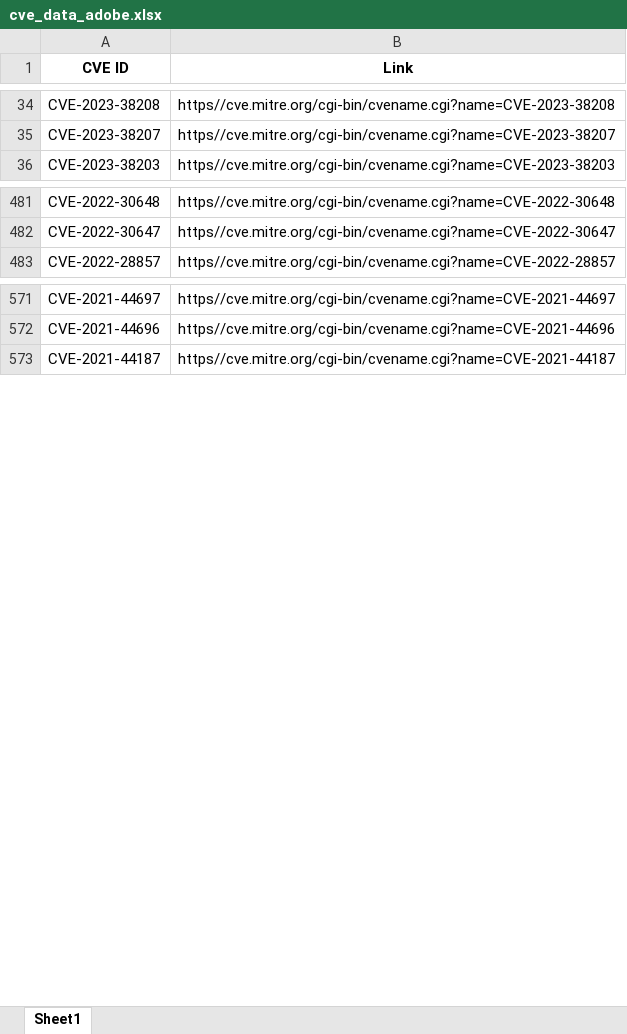
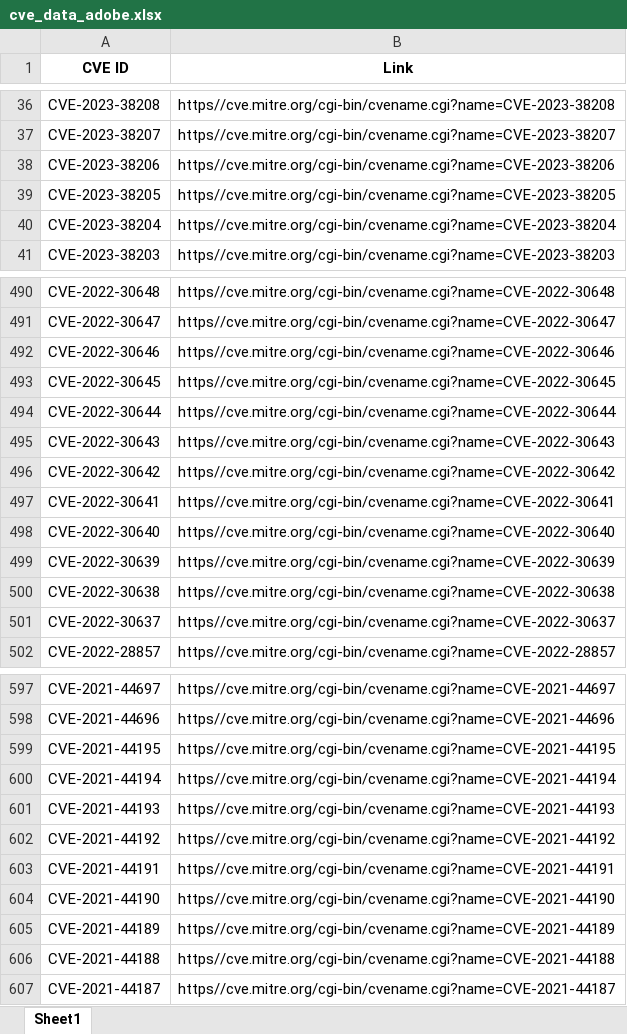
Before and after one commit to Baboon12/CVEGuard, an Excel workbook: cves/cve_data_adobe.xlsx, sheet Sheet1, drawn as a sheet; only a part is shown, gaps mark what is left out; values as stored, in another font and other column widths than the file's, no borders; the diff covers the shown part only; the diff names each change by its address in the sheet, - before the commit and + after, or states it on an @@ line.

```diff
--- a/cves/cve_data_adobe.xlsx (sheet Sheet1)
+++ b/cves/cve_data_adobe.xlsx (sheet Sheet1)
+row 38: CVE-2023-38206 | https//cve.mitre.org/cgi-bin/cvename.cgi?name=CVE-2023-38206
+row 39: CVE-2023-38205 | https//cve.mitre.org/cgi-bin/cvename.cgi?name=CVE-2023-38205
+row 40: CVE-2023-38204 | https//cve.mitre.org/cgi-bin/cvename.cgi?name=CVE-2023-38204
+row 492: CVE-2022-30646 | https//cve.mitre.org/cgi-bin/cvename.cgi?name=CVE-2022-30646
+row 493: CVE-2022-30645 | https//cve.mitre.org/cgi-bin/cvename.cgi?name=CVE-2022-30645
+row 494: CVE-2022-30644 | https//cve.mitre.org/cgi-bin/cvename.cgi?name=CVE-2022-30644
+row 495: CVE-2022-30643 | https//cve.mitre.org/cgi-bin/cvename.cgi?name=CVE-2022-30643
+row 496: CVE-2022-30642 | https//cve.mitre.org/cgi-bin/cvename.cgi?name=CVE-2022-30642
+row 497: CVE-2022-30641 | https//cve.mitre.org/cgi-bin/cvename.cgi?name=CVE-2022-30641
+row 498: CVE-2022-30640 | https//cve.mitre.org/cgi-bin/cvename.cgi?name=CVE-2022-30640
+row 499: CVE-2022-30639 | https//cve.mitre.org/cgi-bin/cvename.cgi?name=CVE-2022-30639
+row 500: CVE-2022-30638 | https//cve.mitre.org/cgi-bin/cvename.cgi?name=CVE-2022-30638
+row 501: CVE-2022-30637 | https//cve.mitre.org/cgi-bin/cvename.cgi?name=CVE-2022-30637
+row 599: CVE-2021-44195 | https//cve.mitre.org/cgi-bin/cvename.cgi?name=CVE-2021-44195
+row 600: CVE-2021-44194 | https//cve.mitre.org/cgi-bin/cvename.cgi?name=CVE-2021-44194
+row 601: CVE-2021-44193 | https//cve.mitre.org/cgi-bin/cvename.cgi?name=CVE-2021-44193
+row 602: CVE-2021-44192 | https//cve.mitre.org/cgi-bin/cvename.cgi?name=CVE-2021-44192
+row 603: CVE-2021-44191 | https//cve.mitre.org/cgi-bin/cvename.cgi?name=CVE-2021-44191
+row 604: CVE-2021-44190 | https//cve.mitre.org/cgi-bin/cvename.cgi?name=CVE-2021-44190
+row 605: CVE-2021-44189 | https//cve.mitre.org/cgi-bin/cvename.cgi?name=CVE-2021-44189
+row 606: CVE-2021-44188 | https//cve.mitre.org/cgi-bin/cvename.cgi?name=CVE-2021-44188
```
Also changed, not shown: 26 added rows elsewhere in this sheet, cves/cve_data_amazon.xlsx, cves/cve_data_google.xlsx, 8 other files.
